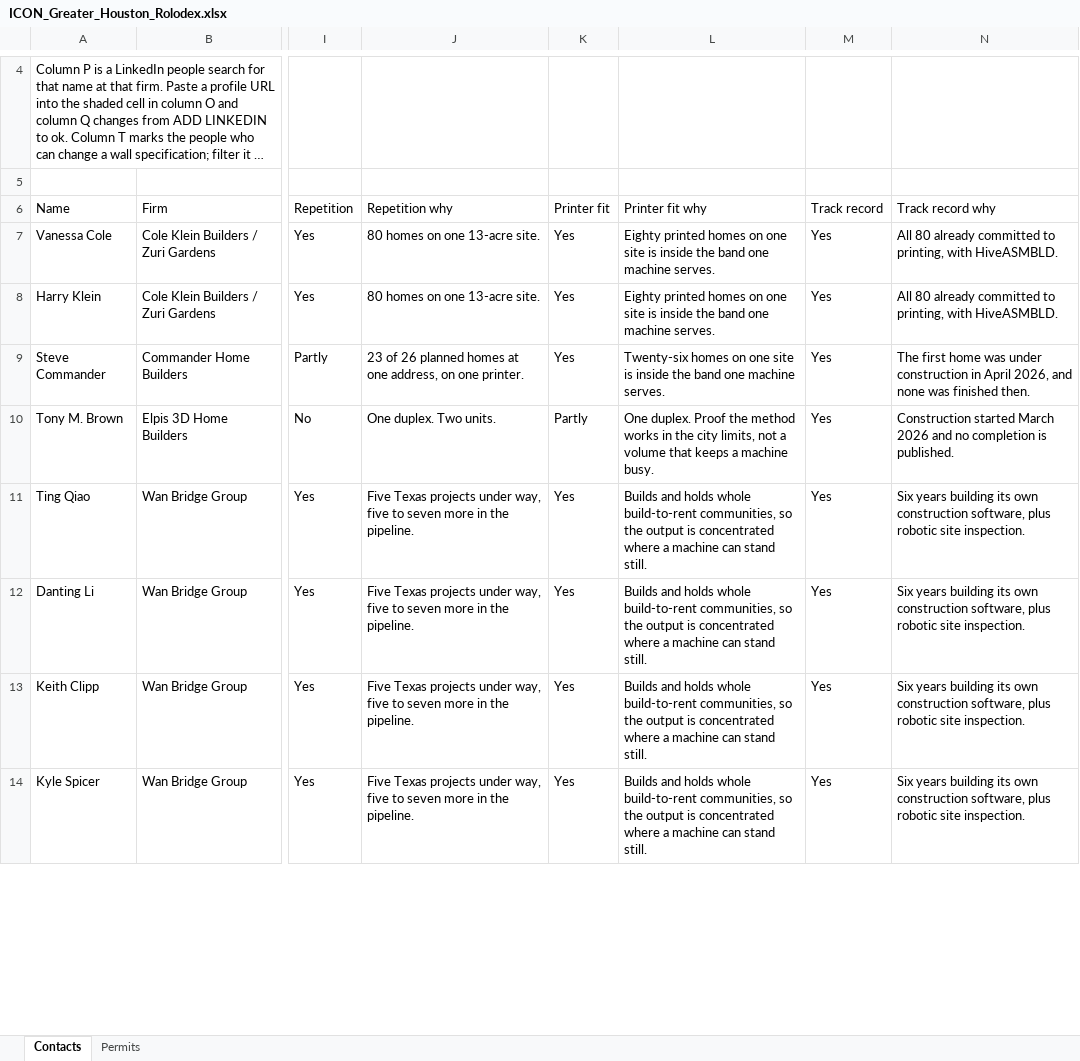
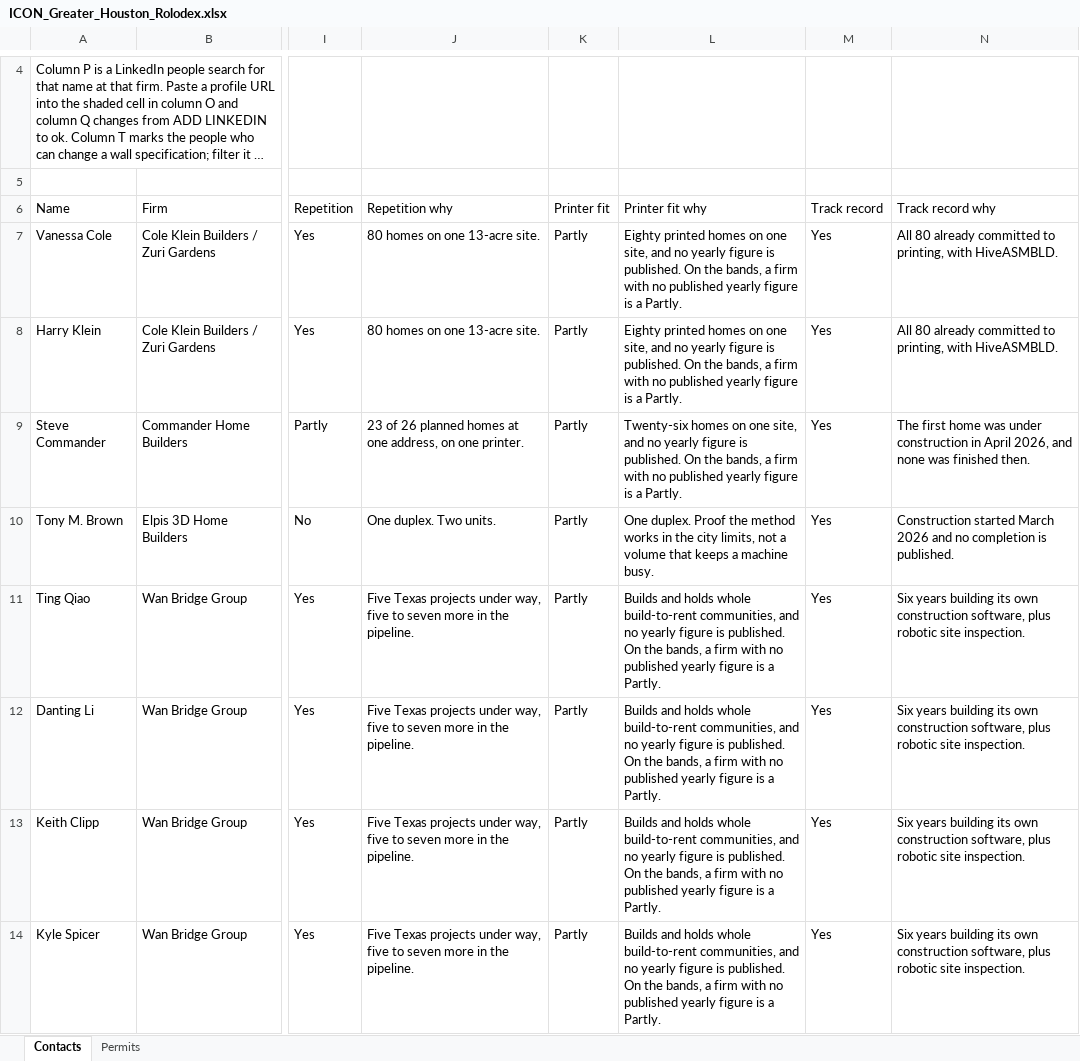
Before and after one commit to ibarzabalhec/houston-3d-rolodex, an Excel workbook: docs/ICON_Greater_Houston_Rolodex.xlsx, sheet Contacts, drawn as a sheet; only a part is shown, gaps mark what is left out; long unchanged cells end in …; values as stored, in another font and other column widths than the file's, no cell formats; the diff covers the shown part only; the diff names each change by its address in the sheet, - before the commit and + after, or states it on an @@ line.

```diff
--- a/docs/ICON_Greater_Houston_Rolodex.xlsx (sheet Contacts)
+++ b/docs/ICON_Greater_Houston_Rolodex.xlsx (sheet Contacts)
-K7:K9 (Printer fit): Yes
+K7:K9 (Printer fit): Partly
-L7:L8 (Printer fit why): …on one site is inside the band one machine serves.
+L7:L8 (Printer fit why): …on one site, and no yearly figure is published. On the bands, a firm with no published yearly figure is a Partly.
-L9 (Printer fit why): …on one site is inside the band one machine serves.
+L9 (Printer fit why): …on one site, and no yearly figure is published. On the bands, a firm with no published yearly figure is a Partly.
-K11:K14 (Printer fit): Yes
+K11:K14 (Printer fit): Partly
-L11:L14 (Printer fit why): …build-to-rent communities, so the output is concentrated where a machine can stand still.
+L11:L14 (Printer fit why): …build-to-rent communities, and no yearly figure is published. On the bands, a firm with no published yearly figure is a Partly.
```
Also changed, not shown: 37 added rows, 37 removed rows and 186 edited cells elsewhere in this sheet, cell formats, docs/DFW_Rolodex.xlsx, 10 other files.
